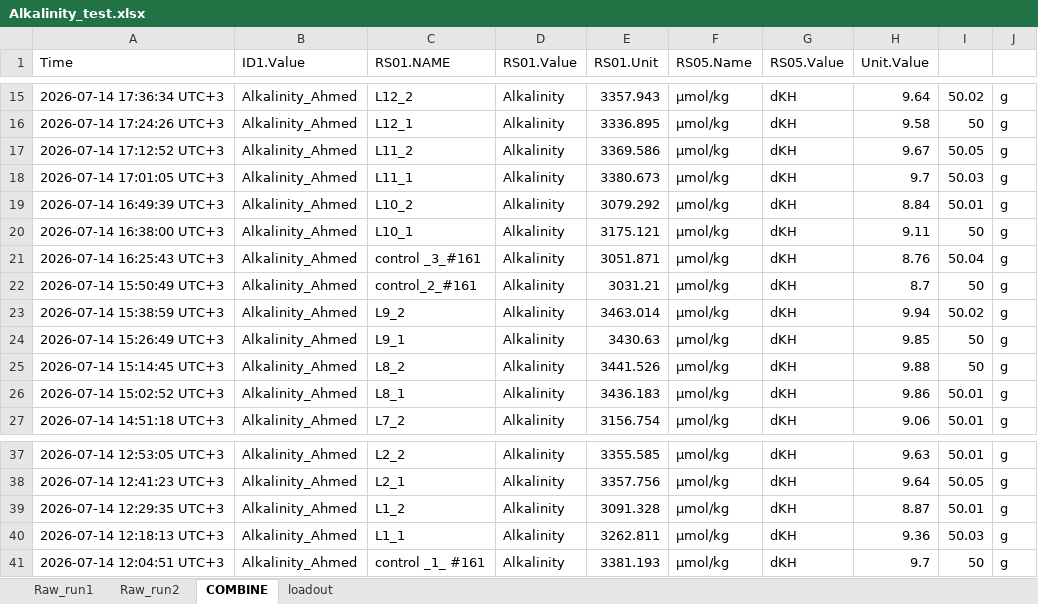
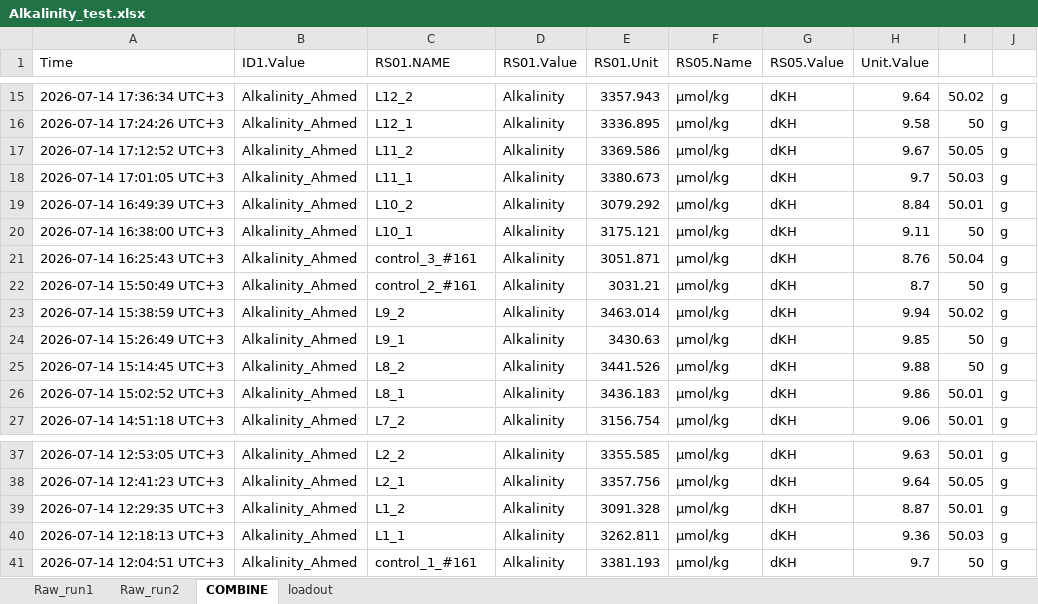
Before and after one commit to LielUziahu/S_Pistillata_Bet-Hedging, an Excel workbook: supplementary/Alkalinity_test.xlsx, sheet COMBINE, drawn as a sheet; only a part is shown, gaps mark what is left out; values as stored, in another font and other column widths than the file's, no borders; the diff names each change by its address in the sheet, - before the commit and + after, or states it on an @@ line.

Commit message:
Update Alkalinity_test.xlsx

```diff
--- a/supplementary/Alkalinity_test.xlsx (sheet COMBINE)
+++ b/supplementary/Alkalinity_test.xlsx (sheet COMBINE)
-C21 (RS01.NAME): control _3_#161
+C21 (RS01.NAME): control_3_#161
-C41 (RS01.NAME): control _1_ #161
+C41 (RS01.NAME): control_1_#161
```
